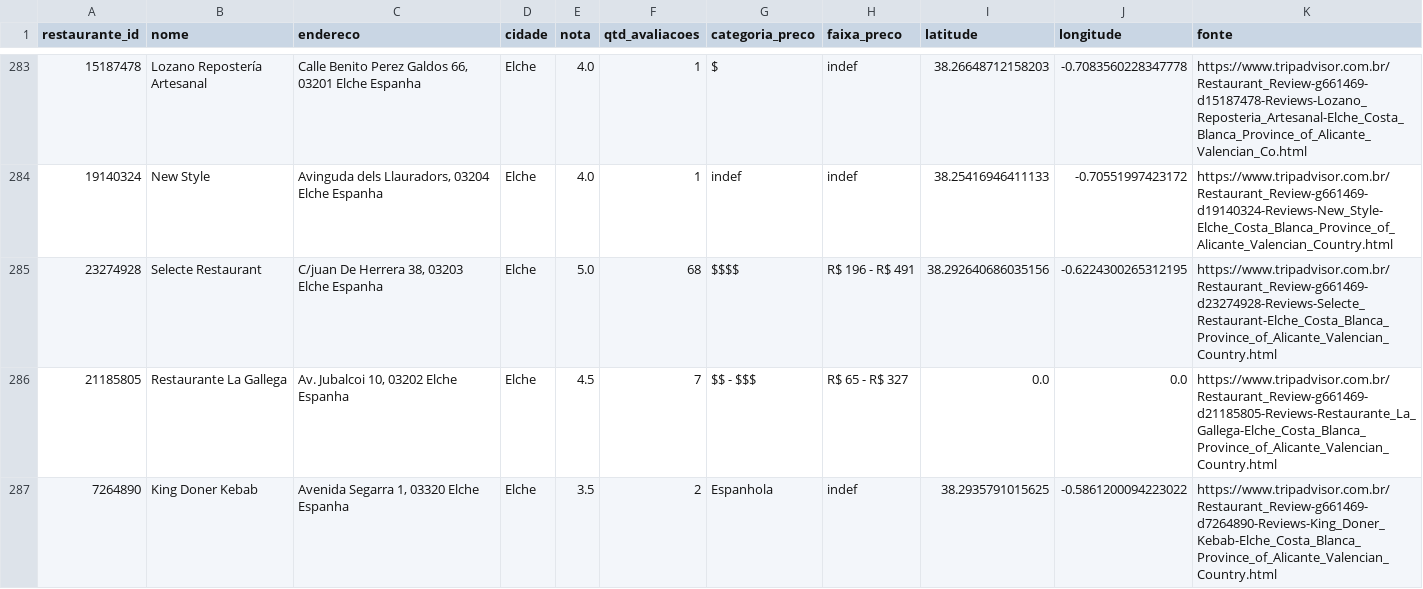
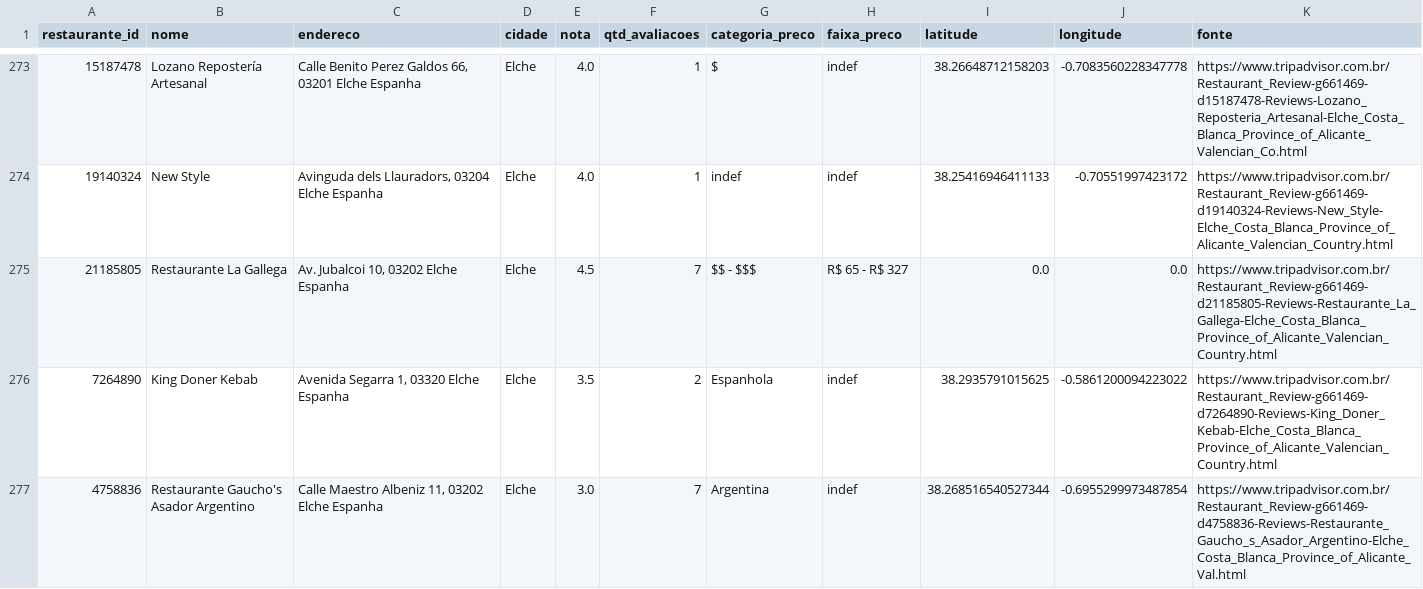
Before and after one commit to viengg/tripadvisor-scraper, a CSV file: Elche/restaurantes.csv, drawn as a sheet; only a part is shown, gaps mark what is left out; the shorter side is filled out with more unchanged rows; the diff covers the shown part only; the diff names each change by its address in the sheet, - before the commit and + after, or states it on an @@ line.

Commit message:
pre processa elche

```diff
--- a/Elche/restaurantes.csv
+++ b/Elche/restaurantes.csv
-row 285: 23274928 | Selecte Restaurant | C/juan De Herrera 38, 03203 Elche Espanha | Elche | 5.0 | 68 | $$$$ | R$ 196 - R$ 491 | 38.292640686035156 | -0.6224300265312195 | https://www.tripadvisor.com.br/Restaurant_Review-g661469-d23274928-Reviews-Selecte_Restaurant-Elche_Costa_Blanca_Province_of_Alicante_Valencian_Country.html
```
Also changed, not shown: 12 removed rows elsewhere in this file, Elche/atracoes.csv, Elche/hoteis.csv, 2 other files.
